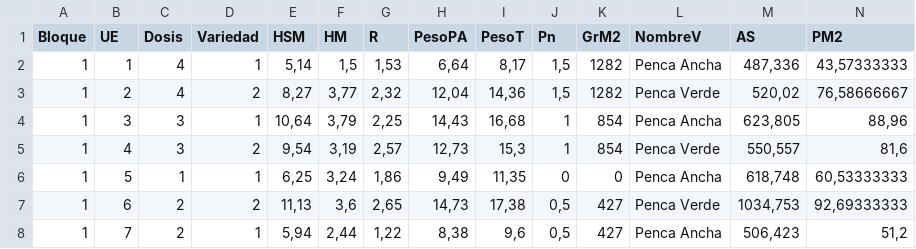
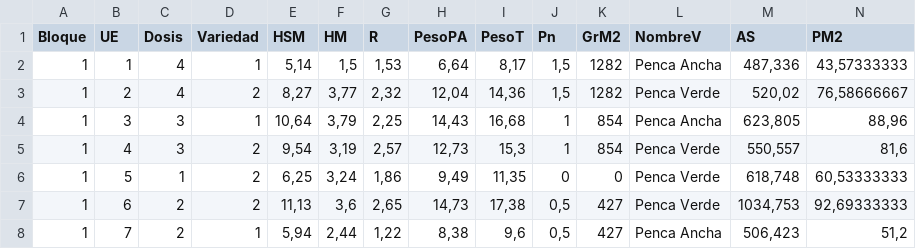
Before and after one commit to francorvillalba/An-lisis-Ensayo-Acelga, a CSV file: MS03ENE.csv, drawn as a sheet; only a part is shown.

```diff
--- a/MS03ENE.csv
+++ b/MS03ENE.csv
@@ -5,3 +5,3 @@ Bloque,UE,Dosis,Variedad,HSM,HM,R,PesoPA,PesoT,Pn,GrM2,NombreV,AS,PM2
 1,4,3,2,"9,54","3,19","2,57","12,73","15,3",1,854,Penca Verde,"550,557","81,6"
-1,5,1,1,"6,25","3,24","1,86","9,49","11,35",0,0,Penca Ancha,"618,748","60,53333333"
+1,5,1,2,"6,25","3,24","1,86","9,49","11,35",0,0,Penca Verde,"618,748","60,53333333"
 1,6,2,2,"11,13","3,6","2,65","14,73","17,38","0,5",427,Penca Verde,"1034,753","92,69333333"
```
Also changed, not shown: MS06DIC.csv, MS17ENE.csv, 8 other files.
